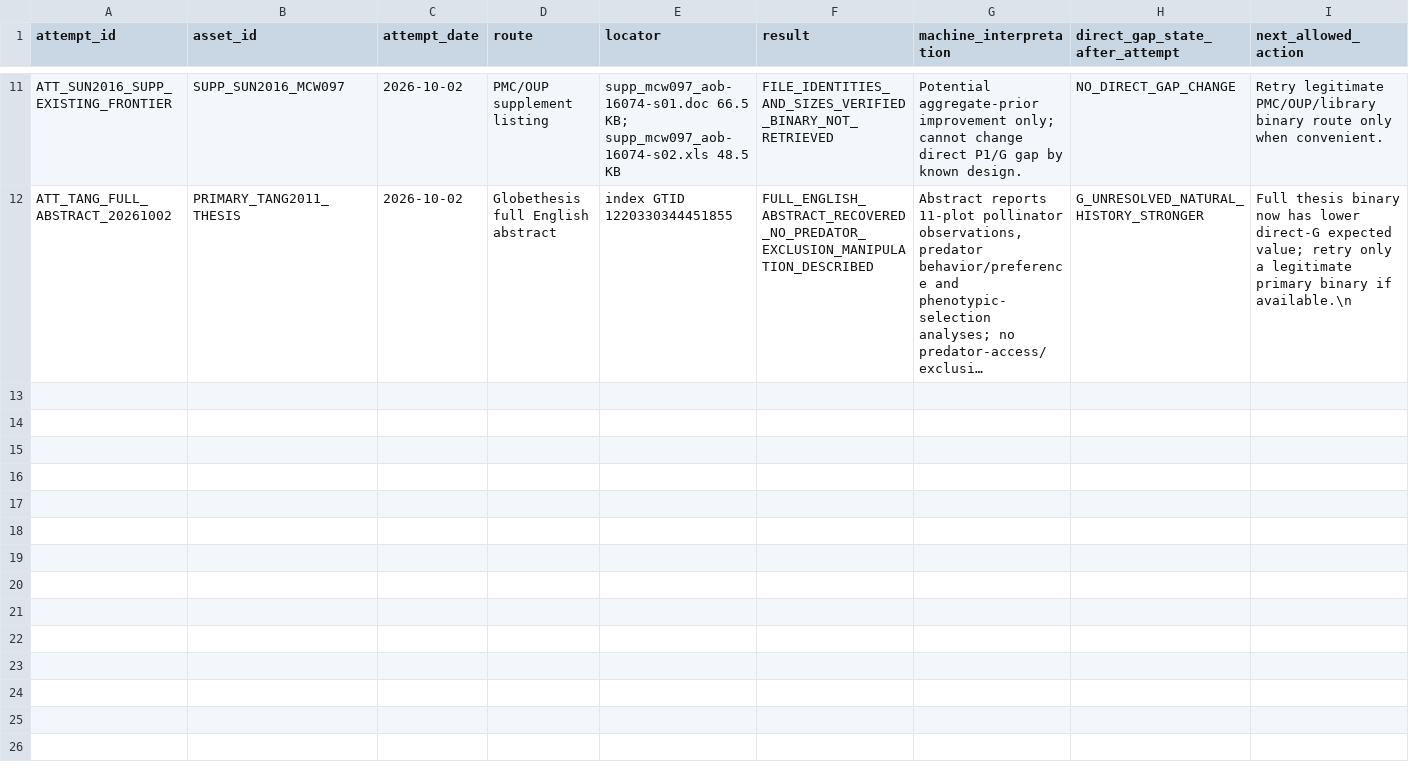
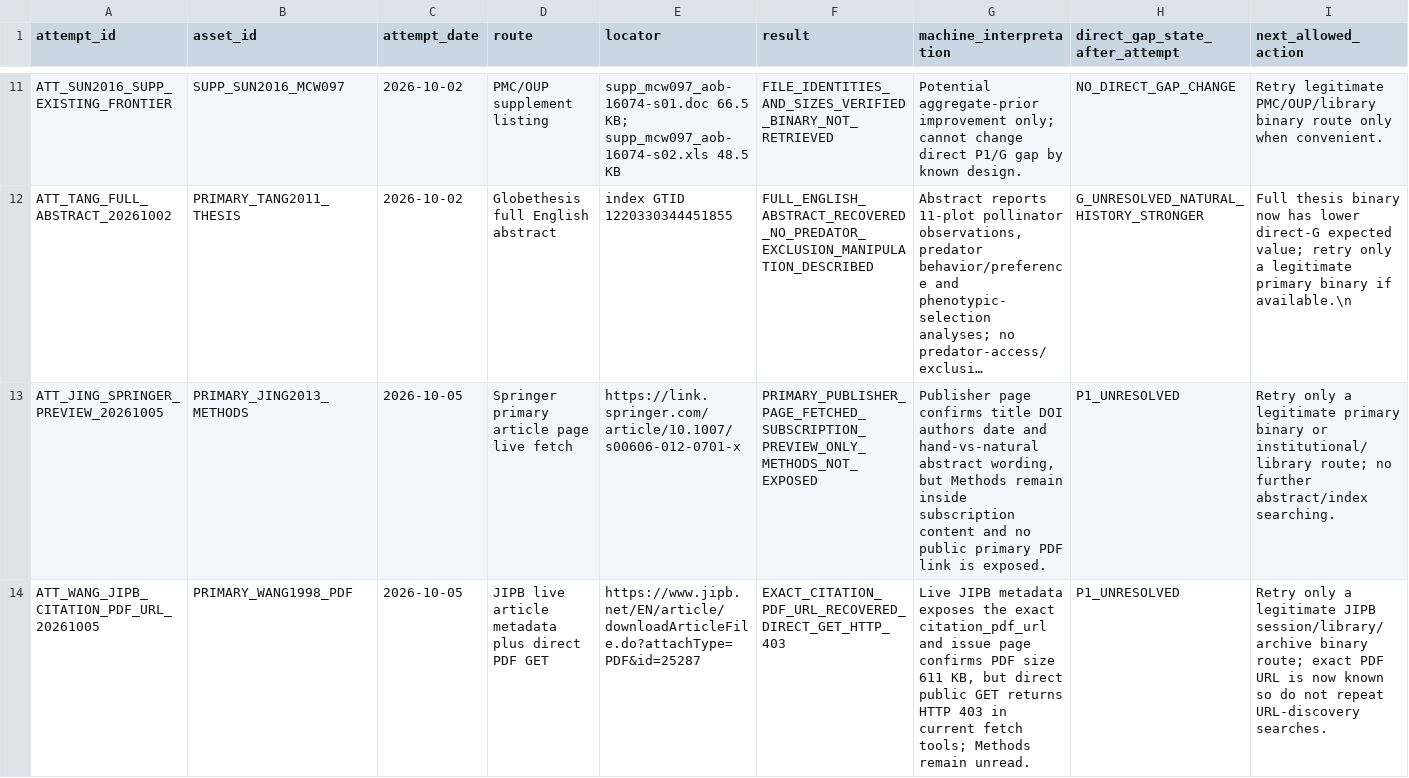
Before and after one commit to zuizui0223/sch, a CSV file: empirical/architecture/PEDICULARIS_PRIMARY_BINARY_RETRIEVAL_ATTEMPTS_V1.csv, drawn as a sheet; only a part is shown, gaps mark what is left out; long unchanged cells end in …; the diff covers the shown part only; the diff names each change by its address in the sheet, - before the commit and + after, or states it on an @@ line.

Commit message:
Record exact primary-binary access blockers from live source pages

```diff
--- a/empirical/architecture/PEDICULARIS_PRIMARY_BINARY_RETRIEVAL_ATTEMPTS_V1.csv
+++ b/empirical/architecture/PEDICULARIS_PRIMARY_BINARY_RETRIEVAL_ATTEMPTS_V1.csv
+row 13: ATT_JING_SPRINGER_PREVIEW_20261005 | PRIMARY_JING2013_METHODS | 2026-10-05 | Springer primary article page live fetch | https://link.springer.com/article/10.1007/s00606-012-0701-x | PRIMARY_PUBLISHER_PAGE_FETCHED_SUBSCRIPTION_PREVIEW_ONLY_METHODS_NOT_EXPOSED | Publisher page confirms title DOI authors date and hand-vs-natural abstract wording, but Methods remain inside subscription content and no public primary PDF link is exposed. | P1_UNRESOLVED | Retry only a legitimate primary binary or institutional/library route; no further abstract/index searching.
+row 14: ATT_WANG_JIPB_CITATION_PDF_URL_20261005 | PRIMARY_WANG1998_PDF | 2026-10-05 | JIPB live article metadata plus direct PDF GET | https://www.jipb.net/EN/article/downloadArticleFile.do?attachType=PDF&id=25287 | EXACT_CITATION_PDF_URL_RECOVERED_DIRECT_GET_HTTP_403 | Live JIPB metadata exposes the exact citation_pdf_url and issue page confirms PDF size 611 KB, but direct public GET returns HTTP 403 in current fetch tools; Methods remain unread. | P1_UNRESOLVED | Retry only a legitimate JIPB session/library/archive binary route; exact PDF URL is now known so do not repeat URL-discovery searches.
```
Also changed, not shown: 1 added row elsewhere in this file.
